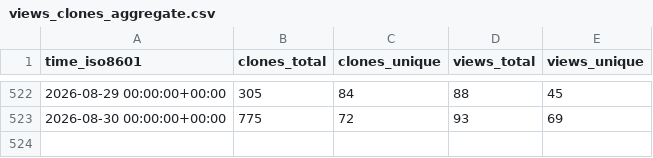
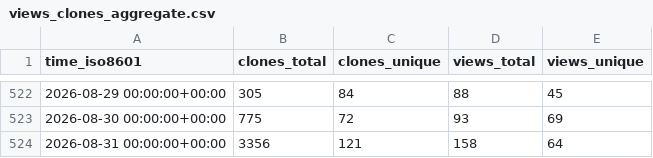
Before and after one commit to mckinsey/vizro, a CSV file: mckinsey/vizro/ghrs-data/views_clones_aggregate.csv, drawn as a sheet; only a part is shown, gaps mark what is left out; the diff names each change by its address in the sheet, - before the commit and + after, or states it on an @@ line.

```diff
--- a/mckinsey/vizro/ghrs-data/views_clones_aggregate.csv
+++ b/mckinsey/vizro/ghrs-data/views_clones_aggregate.csv
+row 524: 2026-08-31 00:00:00+00:00 | 3356 | 121 | 158 | 64
```
Also changed, not shown: 1 other file.
